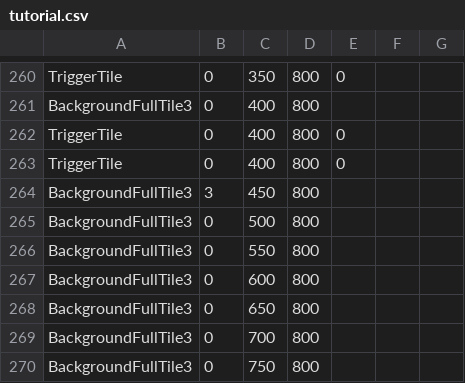
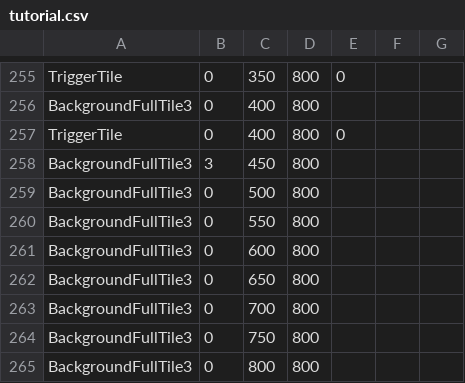
Before and after one commit to AAAAAndyli/Grid-Based-Greenfoot-Game, a CSV file: level/maps/Tutorial/tutorial.csv, drawn as a sheet; only a part is shown, gaps mark what is left out; the shorter side is filled out with more unchanged rows; the diff covers the shown part only.

```diff
--- a/level/maps/Tutorial/tutorial.csv
+++ b/level/maps/Tutorial/tutorial.csv
@@ -262,3 +257,2 @@ BackgroundFullTile3,0,400,800
 TriggerTile,0,400,800,0
-TriggerTile,0,400,800,0
 BackgroundFullTile3,3,450,800
```
Also changed, not shown: 6 removed rows and 6 edited cells elsewhere in this file.
